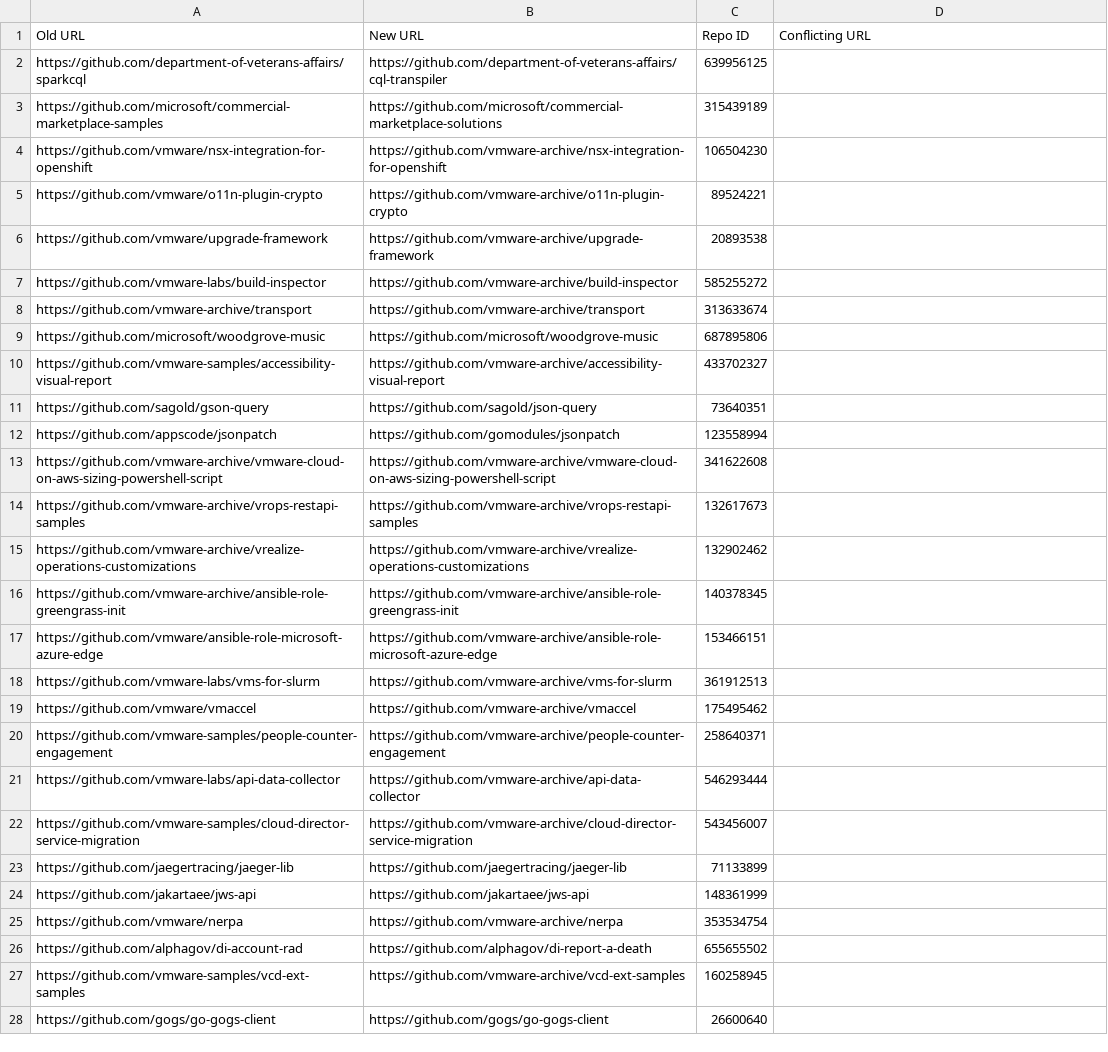
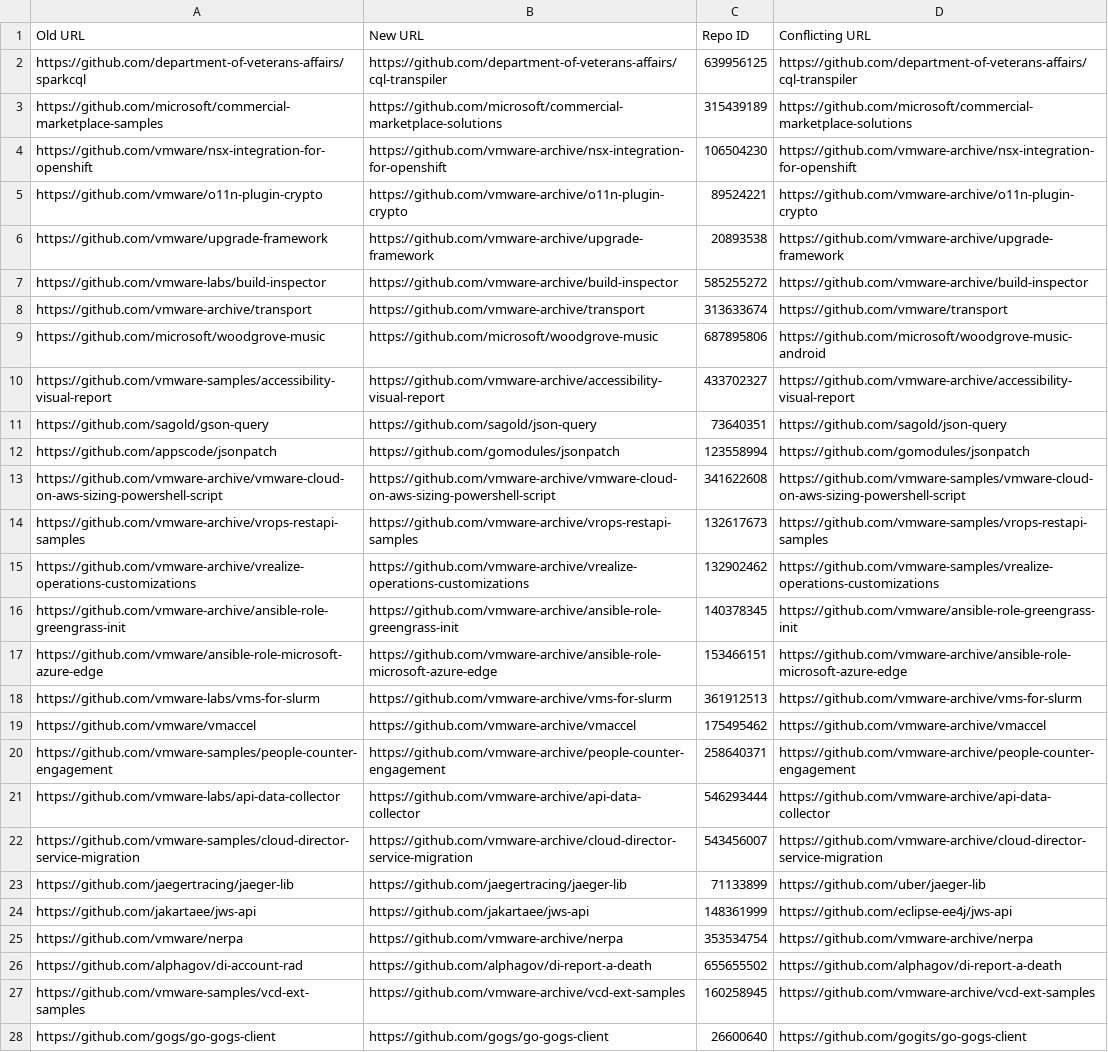
Before and after one commit to emmairwin/augur-utilities, a CSV file: more_cowbell/duplicate_repos.csv, drawn as a sheet; the diff names each change by its address in the sheet, - before the commit and + after, or states it on an @@ line.

Commit message:
updated duplicate repos logic
Signed-off-by: Sean P. Goggins <s@goggins.com>

```diff
--- a/more_cowbell/duplicate_repos.csv
+++ b/more_cowbell/duplicate_repos.csv
-D2 (Conflicting URL): (empty)
+D2 (Conflicting URL): https://github.com/department-of-veterans-affairs/cql-transpiler
-D3 (Conflicting URL): (empty)
+D3 (Conflicting URL): https://github.com/microsoft/commercial-marketplace-solutions
-D4 (Conflicting URL): (empty)
+D4 (Conflicting URL): https://github.com/vmware-archive/nsx-integration-for-openshift
-D5 (Conflicting URL): (empty)
+D5 (Conflicting URL): https://github.com/vmware-archive/o11n-plugin-crypto
-D6 (Conflicting URL): (empty)
+D6 (Conflicting URL): https://github.com/vmware-archive/upgrade-framework
-D7 (Conflicting URL): (empty)
+D7 (Conflicting URL): https://github.com/vmware-archive/build-inspector
-D8 (Conflicting URL): (empty)
+D8 (Conflicting URL): https://github.com/vmware/transport
-D9 (Conflicting URL): (empty)
+D9 (Conflicting URL): https://github.com/microsoft/woodgrove-music-android
-D10 (Conflicting URL): (empty)
+D10 (Conflicting URL): https://github.com/vmware-archive/accessibility-visual-report
-D11 (Conflicting URL): (empty)
+D11 (Conflicting URL): https://github.com/sagold/json-query
-D12 (Conflicting URL): (empty)
+D12 (Conflicting URL): https://github.com/gomodules/jsonpatch
-D13 (Conflicting URL): (empty)
+D13 (Conflicting URL): https://github.com/vmware-samples/vmware-cloud-on-aws-sizing-powershell-script
-D14 (Conflicting URL): (empty)
+D14 (Conflicting URL): https://github.com/vmware-samples/vrops-restapi-samples
-D15 (Conflicting URL): (empty)
+D15 (Conflicting URL): https://github.com/vmware-samples/vrealize-operations-customizations
-D16 (Conflicting URL): (empty)
+D16 (Conflicting URL): https://github.com/vmware/ansible-role-greengrass-init
-D17 (Conflicting URL): (empty)
+D17 (Conflicting URL): https://github.com/vmware-archive/ansible-role-microsoft-azure-edge
-D18 (Conflicting URL): (empty)
+D18 (Conflicting URL): https://github.com/vmware-archive/vms-for-slurm
-D19 (Conflicting URL): (empty)
+D19 (Conflicting URL): https://github.com/vmware-archive/vmaccel
-D20 (Conflicting URL): (empty)
+D20 (Conflicting URL): https://github.com/vmware-archive/people-counter-engagement
-D21 (Conflicting URL): (empty)
+D21 (Conflicting URL): https://github.com/vmware-archive/api-data-collector
-D22 (Conflicting URL): (empty)
+D22 (Conflicting URL): https://github.com/vmware-archive/cloud-director-service-migration
-D23 (Conflicting URL): (empty)
+D23 (Conflicting URL): https://github.com/uber/jaeger-lib
-D24 (Conflicting URL): (empty)
+D24 (Conflicting URL): https://github.com/eclipse-ee4j/jws-api
-D25 (Conflicting URL): (empty)
+D25 (Conflicting URL): https://github.com/vmware-archive/nerpa
-D26 (Conflicting URL): (empty)
+D26 (Conflicting URL): https://github.com/alphagov/di-report-a-death
-D27 (Conflicting URL): (empty)
+D27 (Conflicting URL): https://github.com/vmware-archive/vcd-ext-samples
-D28 (Conflicting URL): (empty)
+D28 (Conflicting URL): https://github.com/gogits/go-gogs-client
```
